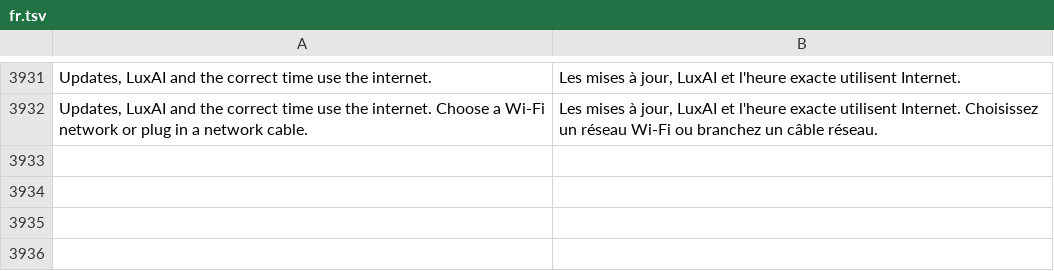
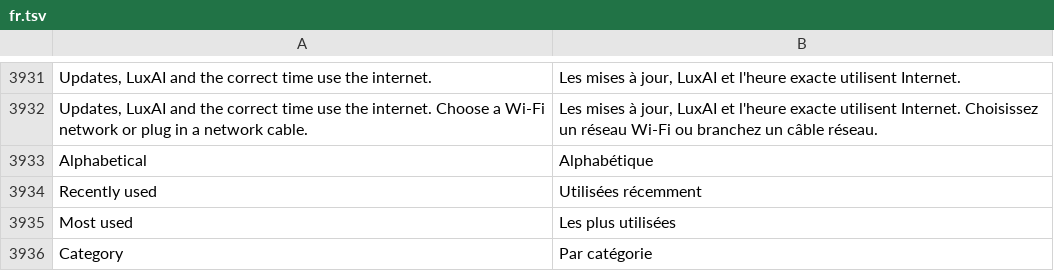
Before and after one commit to luxopes/LuxOS-Arch, a TSV file: packages/luxos-i18n/files/fr.tsv, drawn as a sheet; only a part is shown, gaps mark what is left out; the diff names each change by its address in the sheet, - before the commit and + after, or states it on an @@ line.

```diff
--- a/packages/luxos-i18n/files/fr.tsv
+++ b/packages/luxos-i18n/files/fr.tsv
+row 3933: Alphabetical | Alphabétique
+row 3934: Recently used | Utilisées récemment
+row 3935: Most used | Les plus utilisées
+row 3936: Category | Par catégorie
```
Also changed, not shown: packages/luxos-i18n/files/cs.tsv, packages/luxos-i18n/files/hu.tsv, 13 other files.
